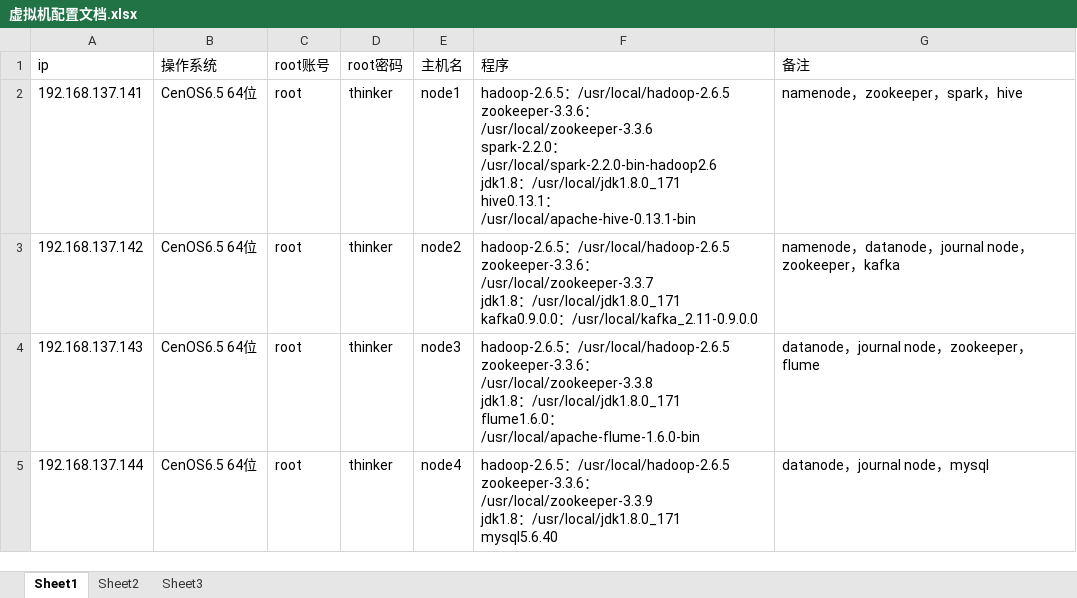
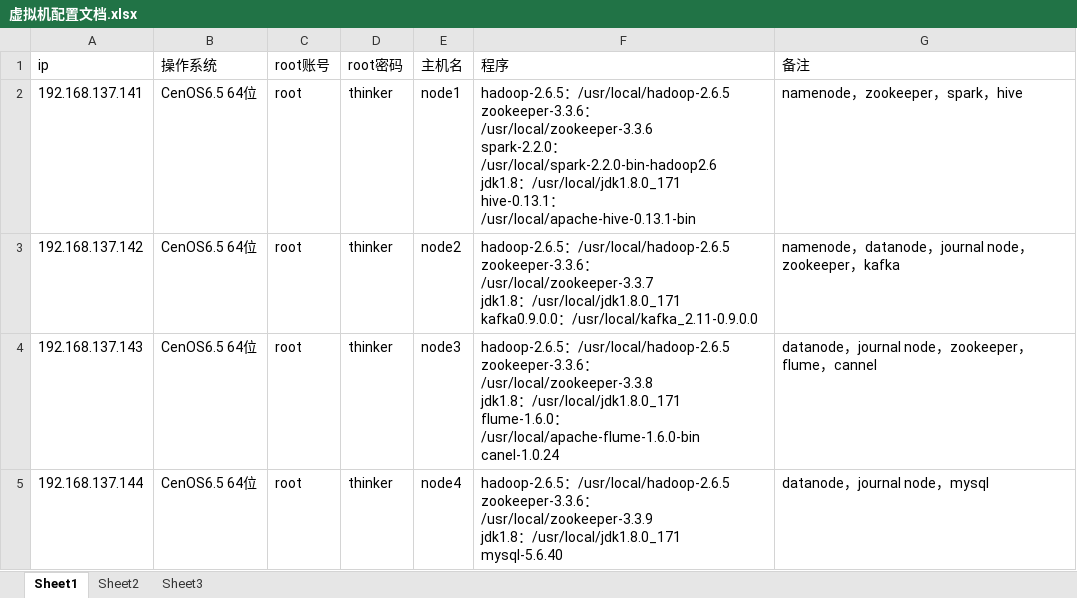
Before and after one commit to soldiers1989/docs, an Excel workbook: VMware/虚拟机配置文档.xlsx, sheet Sheet1, drawn as a sheet; values as stored, in another font and other column widths than the file's, no borders; ↵ is a line break in a cell; the diff names each change by its address in the sheet, - before the commit and + after, or states it on an @@ line.

```diff
--- a/VMware/虚拟机配置文档.xlsx (sheet Sheet1)
+++ b/VMware/虚拟机配置文档.xlsx (sheet Sheet1)
-F2 (程序): …：/usr/local/jdk1.8.0_171 ↵ hive0.13.1：/usr/local/apache-hive-0.13.1-bin
+F2 (程序): …：/usr/local/jdk1.8.0_171 ↵ hive-0.13.1：/usr/local/apache-hive-0.13.1-bin
-F4 (程序): …：/usr/local/jdk1.8.0_171 ↵ flume1.6.0：/usr/local/apache-flume-1.6.0-bin
+F4 (程序): …：/usr/local/jdk1.8.0_171 ↵ flume-1.6.0：/usr/local/apache-flume-1.6.0-bin ↵ canel-1.0.24
-G4 (备注): datanode，journal node，zookeeper，flume
+G4 (备注): datanode，journal node，zookeeper，flume，cannel
-F5 (程序): …：/usr/local/jdk1.8.0_171 ↵ mysql5.6.40
+F5 (程序): …：/usr/local/jdk1.8.0_171 ↵ mysql-5.6.40
```
Also changed, not shown: 1 other file.
